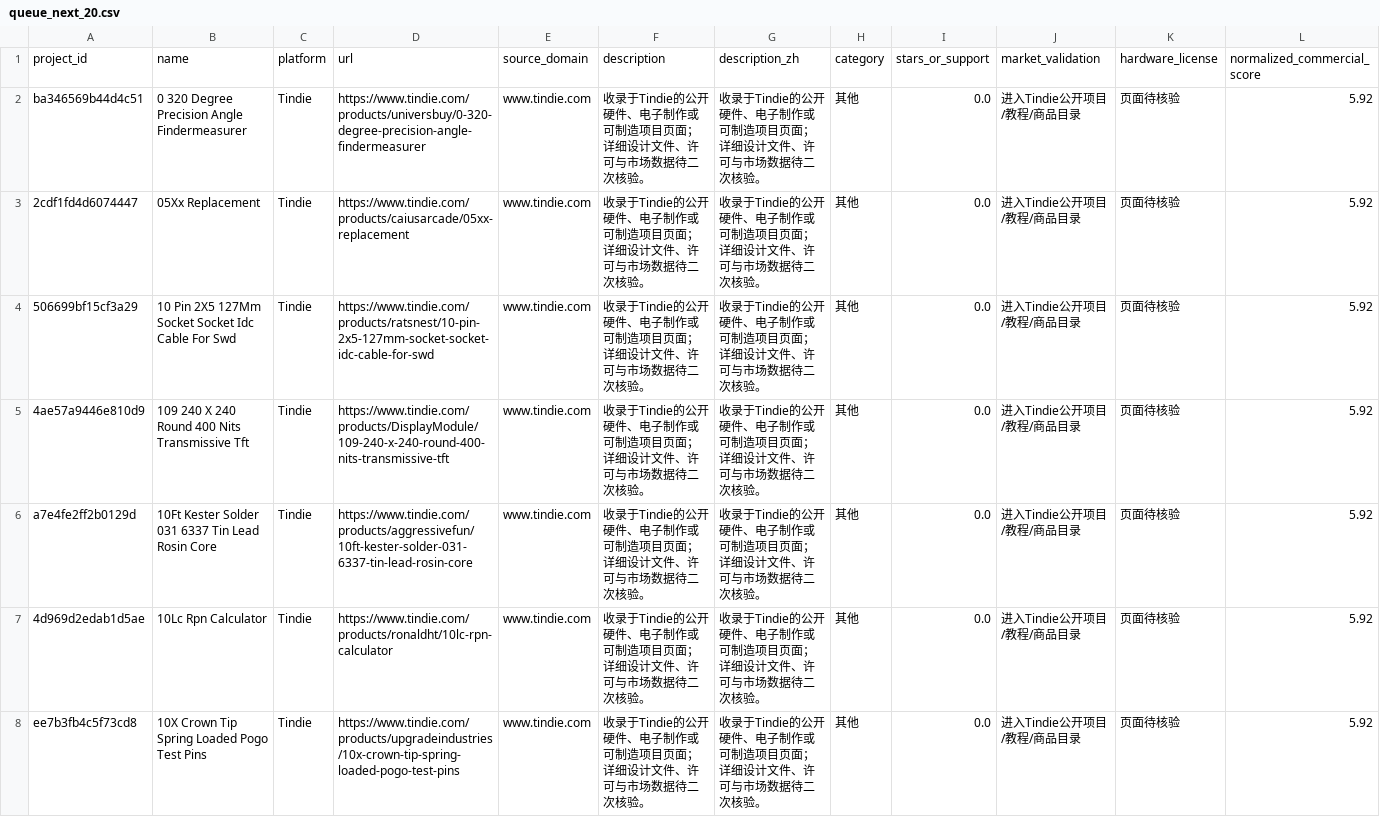
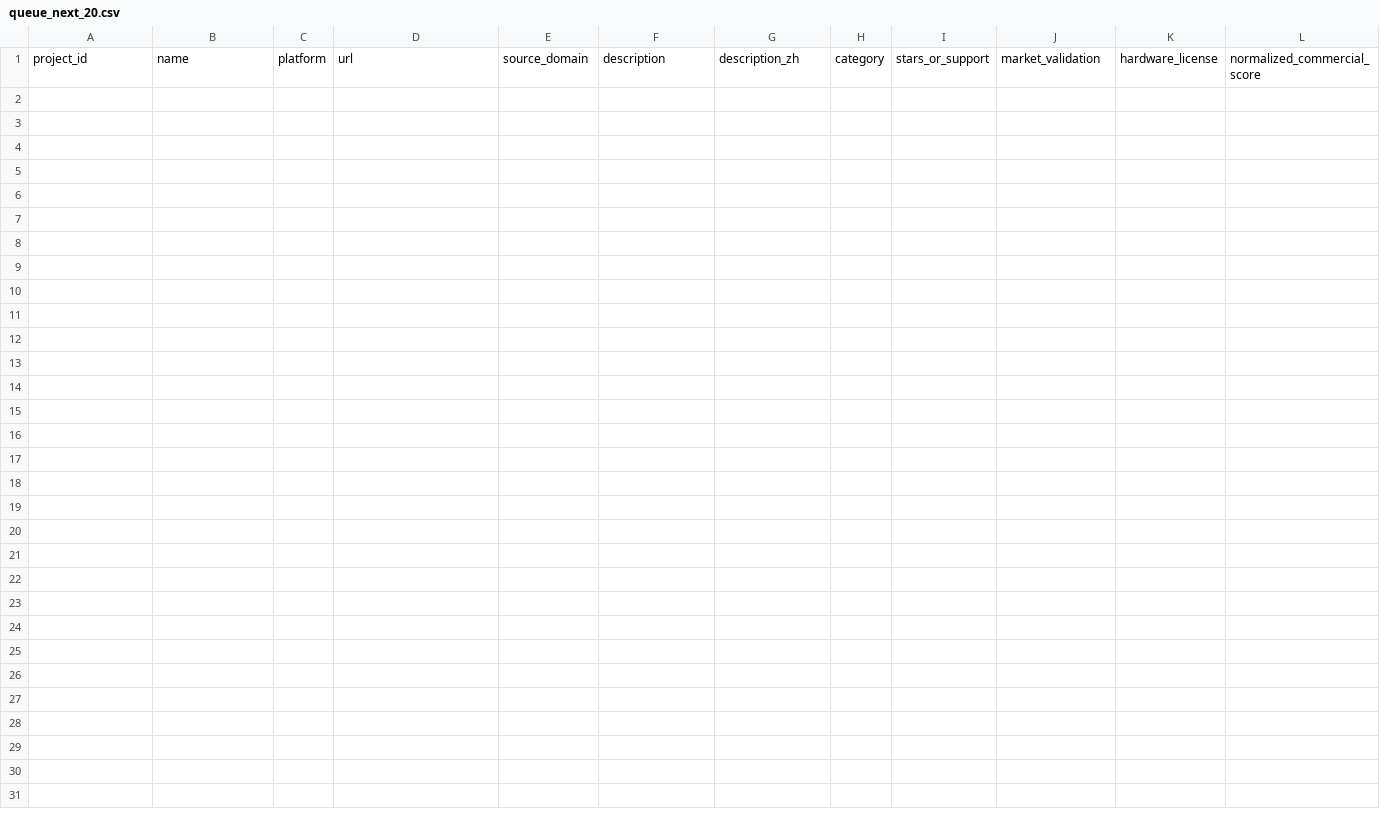
Before and after one commit to qqzlqqzlqqzl/qqzlqqzlqqzl, a CSV file: manual_review/queue_next_20.csv, drawn as a sheet; only a part is shown; rows hold the shown columns only; the diff names each change by its address in the sheet, - before the commit and + after, or states it on an @@ line.

```diff
--- a/manual_review/queue_next_20.csv
+++ b/manual_review/queue_next_20.csv
-row 2: ba346569b44d4c51 | 0 320 Degree Precision Angle Findermeasurer | Tindie | https://www.tindie.com/products/universbuy/0-320-degree-precision-angle-findermeasurer | www.tindie.com | 收录于Tindie的公开硬件、电子制作或可制造项目页面；详细设计文件、许可与市场数据待二次核验。 | 收录于Tindie的公开硬件、电子制作或可制造项目页面；详细设计文件、许可与市场数据待二次核验。 | 其他 | 0.0 | 进入Tindie公开项目/教程/商品目录 | 页面待核验 | 5.92
-row 3: 2cdf1fd4d6074447 | 05Xx Replacement | Tindie | https://www.tindie.com/products/caiusarcade/05xx-replacement | www.tindie.com | 收录于Tindie的公开硬件、电子制作或可制造项目页面；详细设计文件、许可与市场数据待二次核验。 | 收录于Tindie的公开硬件、电子制作或可制造项目页面；详细设计文件、许可与市场数据待二次核验。 | 其他 | 0.0 | 进入Tindie公开项目/教程/商品目录 | 页面待核验 | 5.92
-row 4: 506699bf15cf3a29 | 10 Pin 2X5 127Mm Socket Socket Idc Cable For Swd | Tindie | https://www.tindie.com/products/ratsnest/10-pin-2x5-127mm-socket-socket-idc-cable-for-swd | www.tindie.com | 收录于Tindie的公开硬件、电子制作或可制造项目页面；详细设计文件、许可与市场数据待二次核验。 | 收录于Tindie的公开硬件、电子制作或可制造项目页面；详细设计文件、许可与市场数据待二次核验。 | 其他 | 0.0 | 进入Tindie公开项目/教程/商品目录 | 页面待核验 | 5.92
-row 5: 4ae57a9446e810d9 | 109 240 X 240 Round 400 Nits Transmissive Tft | Tindie | https://www.tindie.com/products/DisplayModule/109-240-x-240-round-400-nits-transmissive-tft | www.tindie.com | 收录于Tindie的公开硬件、电子制作或可制造项目页面；详细设计文件、许可与市场数据待二次核验。 | 收录于Tindie的公开硬件、电子制作或可制造项目页面；详细设计文件、许可与市场数据待二次核验。 | 其他 | 0.0 | 进入Tindie公开项目/教程/商品目录 | 页面待核验 | 5.92
-row 6: a7e4fe2ff2b0129d | 10Ft Kester Solder 031 6337 Tin Lead Rosin Core | Tindie | https://www.tindie.com/products/aggressivefun/10ft-kester-solder-031-6337-tin-lead-rosin-core | www.tindie.com | 收录于Tindie的公开硬件、电子制作或可制造项目页面；详细设计文件、许可与市场数据待二次核验。 | 收录于Tindie的公开硬件、电子制作或可制造项目页面；详细设计文件、许可与市场数据待二次核验。 | 其他 | 0.0 | 进入Tindie公开项目/教程/商品目录 | 页面待核验 | 5.92
-row 7: 4d969d2edab1d5ae | 10Lc Rpn Calculator | Tindie | https://www.tindie.com/products/ronaldht/10lc-rpn-calculator | www.tindie.com | 收录于Tindie的公开硬件、电子制作或可制造项目页面；详细设计文件、许可与市场数据待二次核验。 | 收录于Tindie的公开硬件、电子制作或可制造项目页面；详细设计文件、许可与市场数据待二次核验。 | 其他 | 0.0 | 进入Tindie公开项目/教程/商品目录 | 页面待核验 | 5.92
-row 8: ee7b3fb4c5f73cd8 | 10X Crown Tip Spring Loaded Pogo Test Pins | Tindie | https://www.tindie.com/products/upgradeindustries/10x-crown-tip-spring-loaded-pogo-test-pins | www.tindie.com | 收录于Tindie的公开硬件、电子制作或可制造项目页面；详细设计文件、许可与市场数据待二次核验。 | 收录于Tindie的公开硬件、电子制作或可制造项目页面；详细设计文件、许可与市场数据待二次核验。 | 其他 | 0.0 | 进入Tindie公开项目/教程/商品目录 | 页面待核验 | 5.92
```
